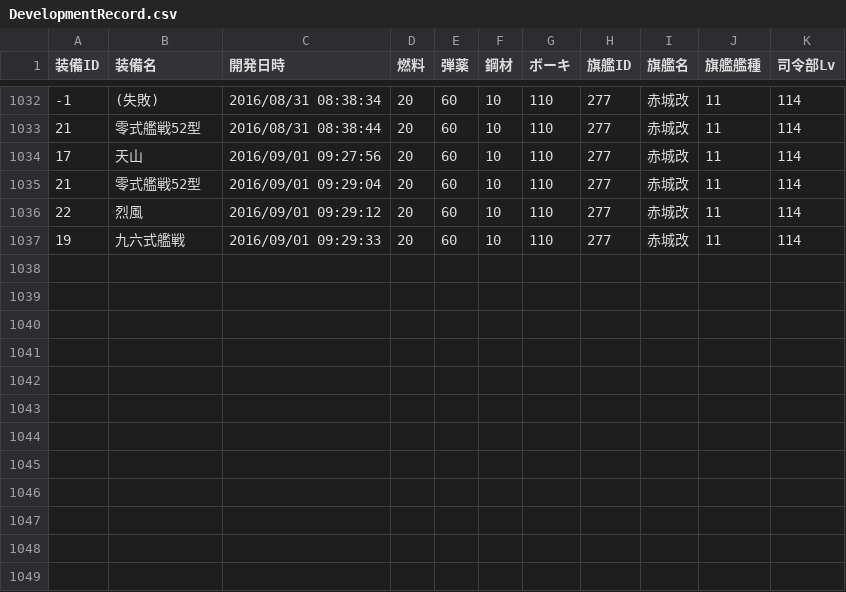
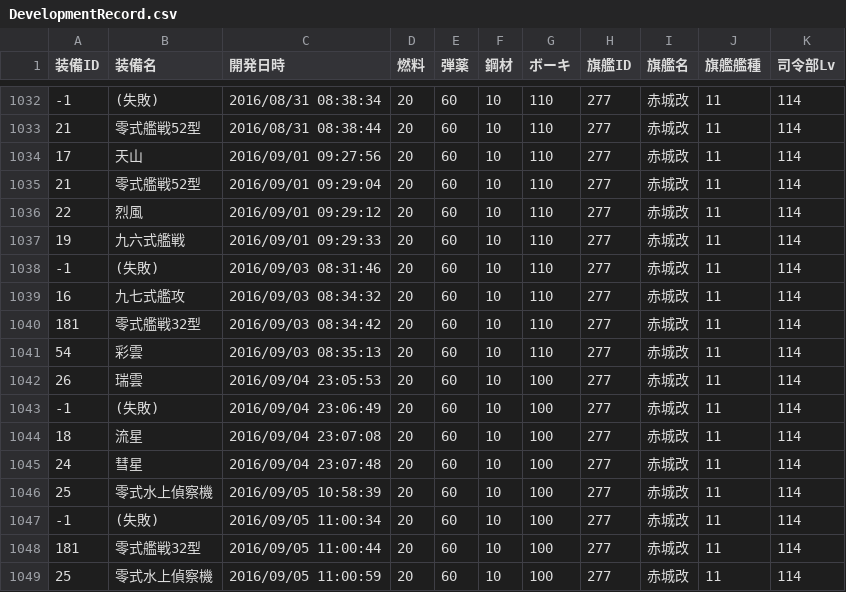
Before and after one commit to MaChenhao/74eo.makai, a CSV file: Record/DevelopmentRecord.csv, drawn as a sheet; only a part is shown, gaps mark what is left out; the diff names each change by its address in the sheet, - before the commit and + after, or states it on an @@ line.

```diff
--- a/Record/DevelopmentRecord.csv
+++ b/Record/DevelopmentRecord.csv
+row 1038: -1 | (失敗) | 2016/09/03 08:31:46 | 20 | 60 | 10 | 110 | 277 | 赤城改 | 11 | 114
+row 1039: 16 | 九七式艦攻 | 2016/09/03 08:34:32 | 20 | 60 | 10 | 110 | 277 | 赤城改 | 11 | 114
+row 1040: 181 | 零式艦戦32型 | 2016/09/03 08:34:42 | 20 | 60 | 10 | 110 | 277 | 赤城改 | 11 | 114
+row 1041: 54 | 彩雲 | 2016/09/03 08:35:13 | 20 | 60 | 10 | 110 | 277 | 赤城改 | 11 | 114
+row 1042: 26 | 瑞雲 | 2016/09/04 23:05:53 | 20 | 60 | 10 | 100 | 277 | 赤城改 | 11 | 114
+row 1043: -1 | (失敗) | 2016/09/04 23:06:49 | 20 | 60 | 10 | 100 | 277 | 赤城改 | 11 | 114
+row 1044: 18 | 流星 | 2016/09/04 23:07:08 | 20 | 60 | 10 | 100 | 277 | 赤城改 | 11 | 114
+row 1045: 24 | 彗星 | 2016/09/04 23:07:48 | 20 | 60 | 10 | 100 | 277 | 赤城改 | 11 | 114
+row 1046: 25 | 零式水上偵察機 | 2016/09/05 10:58:39 | 20 | 60 | 10 | 100 | 277 | 赤城改 | 11 | 114
+row 1047: -1 | (失敗) | 2016/09/05 11:00:34 | 20 | 60 | 10 | 100 | 277 | 赤城改 | 11 | 114
+row 1048: 181 | 零式艦戦32型 | 2016/09/05 11:00:44 | 20 | 60 | 10 | 100 | 277 | 赤城改 | 11 | 114
+row 1049: 25 | 零式水上偵察機 | 2016/09/05 11:00:59 | 20 | 60 | 10 | 100 | 277 | 赤城改 | 11 | 114
```
Also changed, not shown: Record/ConstructionRecord.csv, Record/ResourceRecord.csv, 13 other files.
